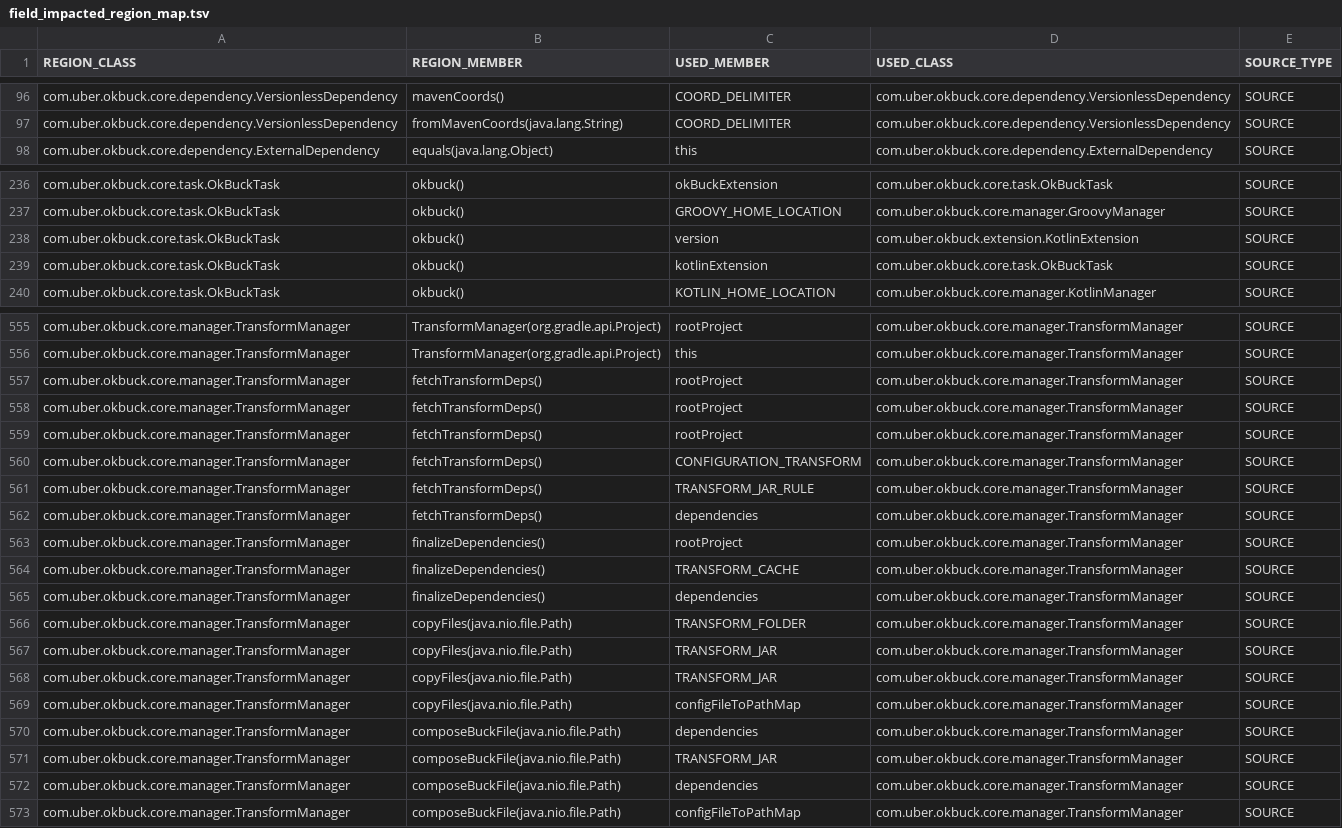
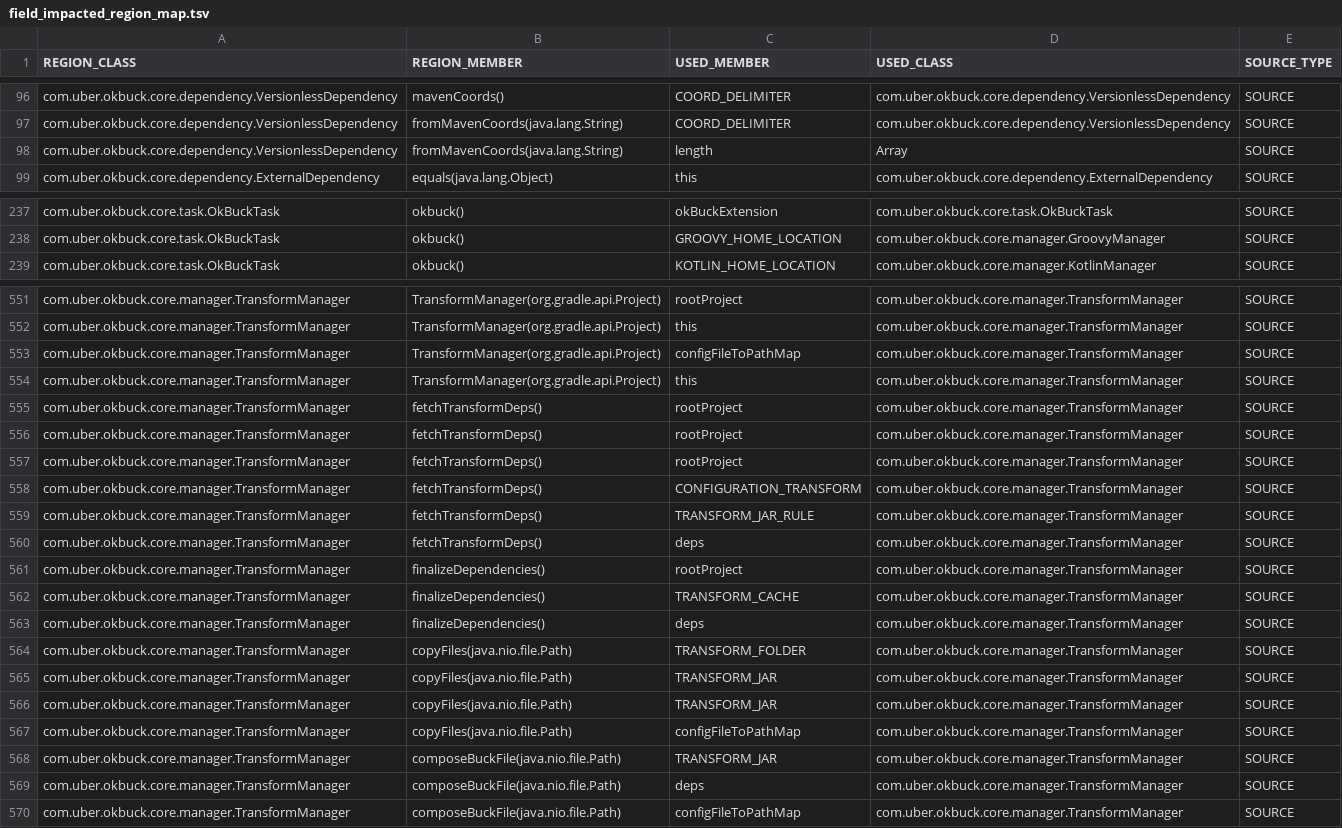
Before and after one commit to nimakarimipour/okbuck, a TSV file: annotator-out/0/field_impacted_region_map.tsv, drawn as a sheet; only a part is shown, gaps mark what is left out; the diff covers the shown part only.

```diff
--- a/annotator-out/0/field_impacted_region_map.tsv
+++ b/annotator-out/0/field_impacted_region_map.tsv
@@ -97,2 +97,3 @@ com.uber.okbuck.core.dependency.VersionlessDependency	mavenCoords()	COORD_DELIMI
 com.uber.okbuck.core.dependency.VersionlessDependency	fromMavenCoords(java.lang.String)	COORD_DELIMITER	com.uber.okbuck.core.dependency.VersionlessDependency	SOURCE
+com.uber.okbuck.core.dependency.VersionlessDependency	fromMavenCoords(java.lang.String)	length	Array	SOURCE
 com.uber.okbuck.core.dependency.ExternalDependency	equals(java.lang.Object)	this	com.uber.okbuck.core.dependency.ExternalDependency	SOURCE
@@ -237,4 +238,2 @@ com.uber.okbuck.core.task.OkBuckTask	okbuck()	okBuckExtension	com.uber.okbuck.co
 com.uber.okbuck.core.task.OkBuckTask	okbuck()	GROOVY_HOME_LOCATION	com.uber.okbuck.core.manager.GroovyManager	SOURCE
-com.uber.okbuck.core.task.OkBuckTask	okbuck()	version	com.uber.okbuck.extension.KotlinExtension	SOURCE
-com.uber.okbuck.core.task.OkBuckTask	okbuck()	kotlinExtension	com.uber.okbuck.core.task.OkBuckTask	SOURCE
 com.uber.okbuck.core.task.OkBuckTask	okbuck()	KOTLIN_HOME_LOCATION	com.uber.okbuck.core.manager.KotlinManager	SOURCE
@@ -556,2 +552,4 @@ com.uber.okbuck.core.manager.TransformManager	TransformManager(org.gradle.api.Pr
 com.uber.okbuck.core.manager.TransformManager	TransformManager(org.gradle.api.Project)	this	com.uber.okbuck.core.manager.TransformManager	SOURCE
+com.uber.okbuck.core.manager.TransformManager	TransformManager(org.gradle.api.Project)	configFileToPathMap	com.uber.okbuck.core.manager.TransformManager	SOURCE
+com.uber.okbuck.core.manager.TransformManager	TransformManager(org.gradle.api.Project)	this	com.uber.okbuck.core.manager.TransformManager	SOURCE
 com.uber.okbuck.core.manager.TransformManager	fetchTransformDeps()	rootProject	com.uber.okbuck.core.manager.TransformManager	SOURCE
@@ -561,6 +559,6 @@ com.uber.okbuck.core.manager.TransformManager	fetchTransformDeps()	CONFIGURATION
 com.uber.okbuck.core.manager.TransformManager	fetchTransformDeps()	TRANSFORM_JAR_RULE	com.uber.okbuck.core.manager.TransformManager	SOURCE
-com.uber.okbuck.core.manager.TransformManager	fetchTransformDeps()	dependencies	com.uber.okbuck.core.manager.TransformManager	SOURCE
+com.uber.okbuck.core.manager.TransformManager	fetchTransformDeps()	deps	com.uber.okbuck.core.manager.TransformManager	SOURCE
 com.uber.okbuck.core.manager.TransformManager	finalizeDependencies()	rootProject	com.uber.okbuck.core.manager.TransformManager	SOURCE
 com.uber.okbuck.core.manager.TransformManager	finalizeDependencies()	TRANSFORM_CACHE	com.uber.okbuck.core.manager.TransformManager	SOURCE
-com.uber.okbuck.core.manager.TransformManager	finalizeDependencies()	dependencies	com.uber.okbuck.core.manager.TransformManager	SOURCE
+com.uber.okbuck.core.manager.TransformManager	finalizeDependencies()	deps	com.uber.okbuck.core.manager.TransformManager	SOURCE
 com.uber.okbuck.core.manager.TransformManager	copyFiles(java.nio.file.Path)	TRANSFORM_FOLDER	com.uber.okbuck.core.manager.TransformManager	SOURCE
@@ -569,5 +567,4 @@ com.uber.okbuck.core.manager.TransformManager	copyFiles(java.nio.file.Path)	TRAN
 com.uber.okbuck.core.manager.TransformManager	copyFiles(java.nio.file.Path)	configFileToPathMap	com.uber.okbuck.core.manager.TransformManager	SOURCE
-com.uber.okbuck.core.manager.TransformManager	composeBuckFile(java.nio.file.Path)	dependencies	com.uber.okbuck.core.manager.TransformManager	SOURCE
 com.uber.okbuck.core.manager.TransformManager	composeBuckFile(java.nio.file.Path)	TRANSFORM_JAR	com.uber.okbuck.core.manager.TransformManager	SOURCE
-com.uber.okbuck.core.manager.TransformManager	composeBuckFile(java.nio.file.Path)	dependencies	com.uber.okbuck.core.manager.TransformManager	SOURCE
+com.uber.okbuck.core.manager.TransformManager	composeBuckFile(java.nio.file.Path)	deps	com.uber.okbuck.core.manager.TransformManager	SOURCE
 com.uber.okbuck.core.manager.TransformManager	composeBuckFile(java.nio.file.Path)	configFileToPathMap	com.uber.okbuck.core.manager.TransformManager	SOURCE
```
Also changed, not shown: 5 removed rows and 10 edited cells elsewhere in this file, annotator-out/0/field_init.tsv, annotator-out/0/method_impacted_region_map.tsv, 44 other files.
